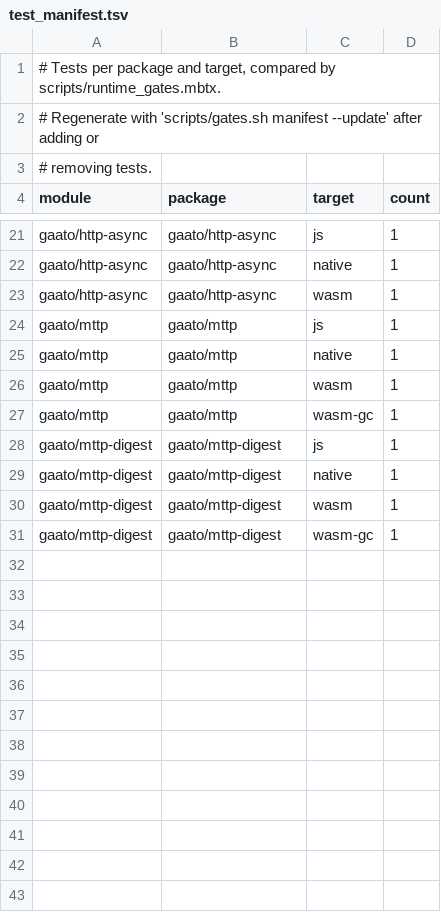
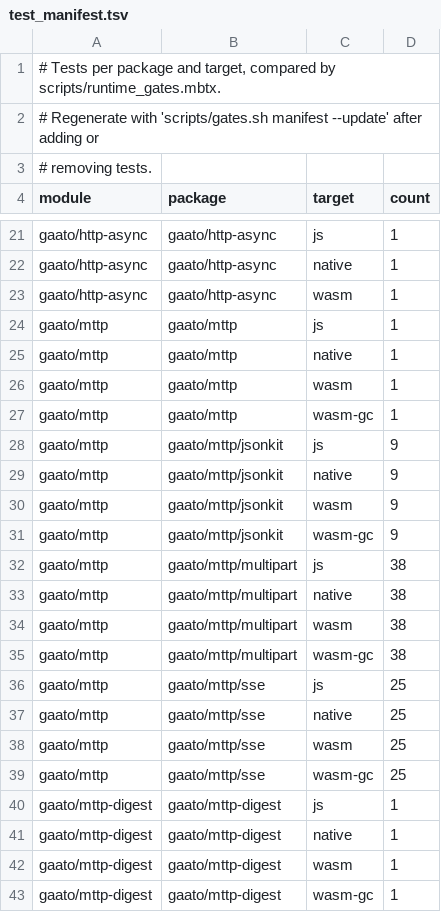
Before and after one commit to gaato/mttp, a TSV file: scripts/test_manifest.tsv, drawn as a sheet; only a part is shown, gaps mark what is left out.

Commit message:
Port jsonkit, sse and multipart to gaato/mttp
The reference branch's mttp/jsonkit, mttp/sse and mttp/multipart move to
gaato/mttp on top of the gaato/http root (@model becomes @http), with
their tests on all four targets. The module's skeleton test goes; the
root package keeps the module README, now with a compile-checked example.

Changes from the reference, found while reviewing against the WHATWG
event-stream rules and RFC 7578:
- SseParser::last_event_id returns the last event ID string, which the
  standard commits at every blank line, also one that dispatches nothing,
  so a stream ending in "id: 5\n\n" reconnects with Last-Event-ID 5.
- SseParser::reconnection_ms returns the reconnection time, which a retry
  field sets when it is read and which outlives finish; SseEvent.retry
  alone lost a retry sent without a following data event.
- SseParser::feed takes a BytesView; finish documents TooLarge, the error
  it raises, instead of Protocol.
- SseEvent::new builds an event of type message by default, and encode
  leaves an event of type message implicit.
- A part content type refuses every control character but tab, as
  Headers::validate does for request headers, not only CR and LF.
- make_boundary writes mttp- instead of mbt-sdk- before its 32 digits.

Registers the SSE event, SSE reconnection delay and multipart boundary
scan bounds in RESOURCE_BOUNDS.md, the two unreachable multipart arms in
TEST_COVERAGE.md, and the three packages in the test manifest.

```diff
--- a/scripts/test_manifest.tsv
+++ b/scripts/test_manifest.tsv
@@ -27,2 +27,14 @@ gaato/mttp	gaato/mttp	wasm	1
 gaato/mttp	gaato/mttp	wasm-gc	1
+gaato/mttp	gaato/mttp/jsonkit	js	9
+gaato/mttp	gaato/mttp/jsonkit	native	9
+gaato/mttp	gaato/mttp/jsonkit	wasm	9
+gaato/mttp	gaato/mttp/jsonkit	wasm-gc	9
+gaato/mttp	gaato/mttp/multipart	js	38
+gaato/mttp	gaato/mttp/multipart	native	38
+gaato/mttp	gaato/mttp/multipart	wasm	38
+gaato/mttp	gaato/mttp/multipart	wasm-gc	38
+gaato/mttp	gaato/mttp/sse	js	25
+gaato/mttp	gaato/mttp/sse	native	25
+gaato/mttp	gaato/mttp/sse	wasm	25
+gaato/mttp	gaato/mttp/sse	wasm-gc	25
 gaato/mttp-digest	gaato/mttp-digest	js	1
```
Also changed, not shown: 28 other files.
